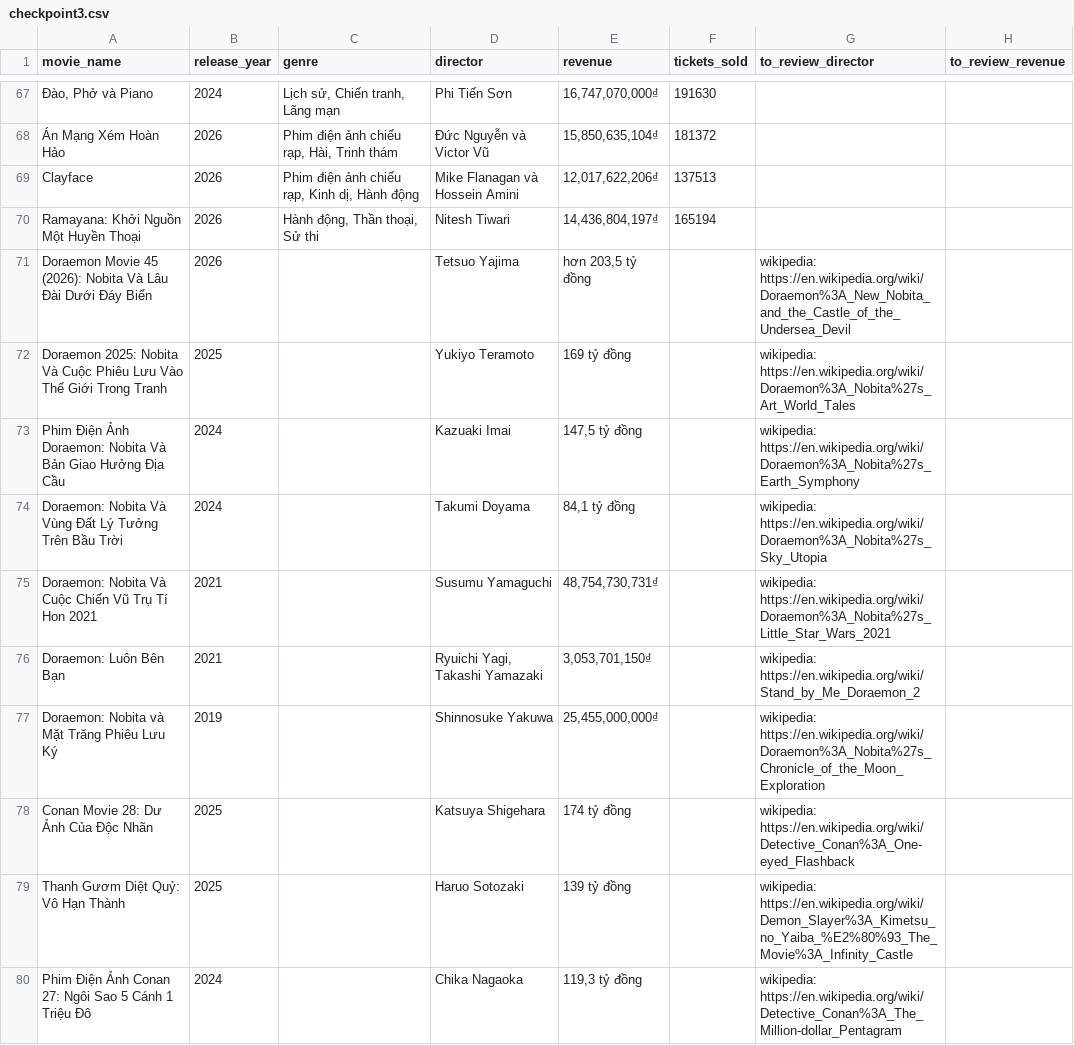
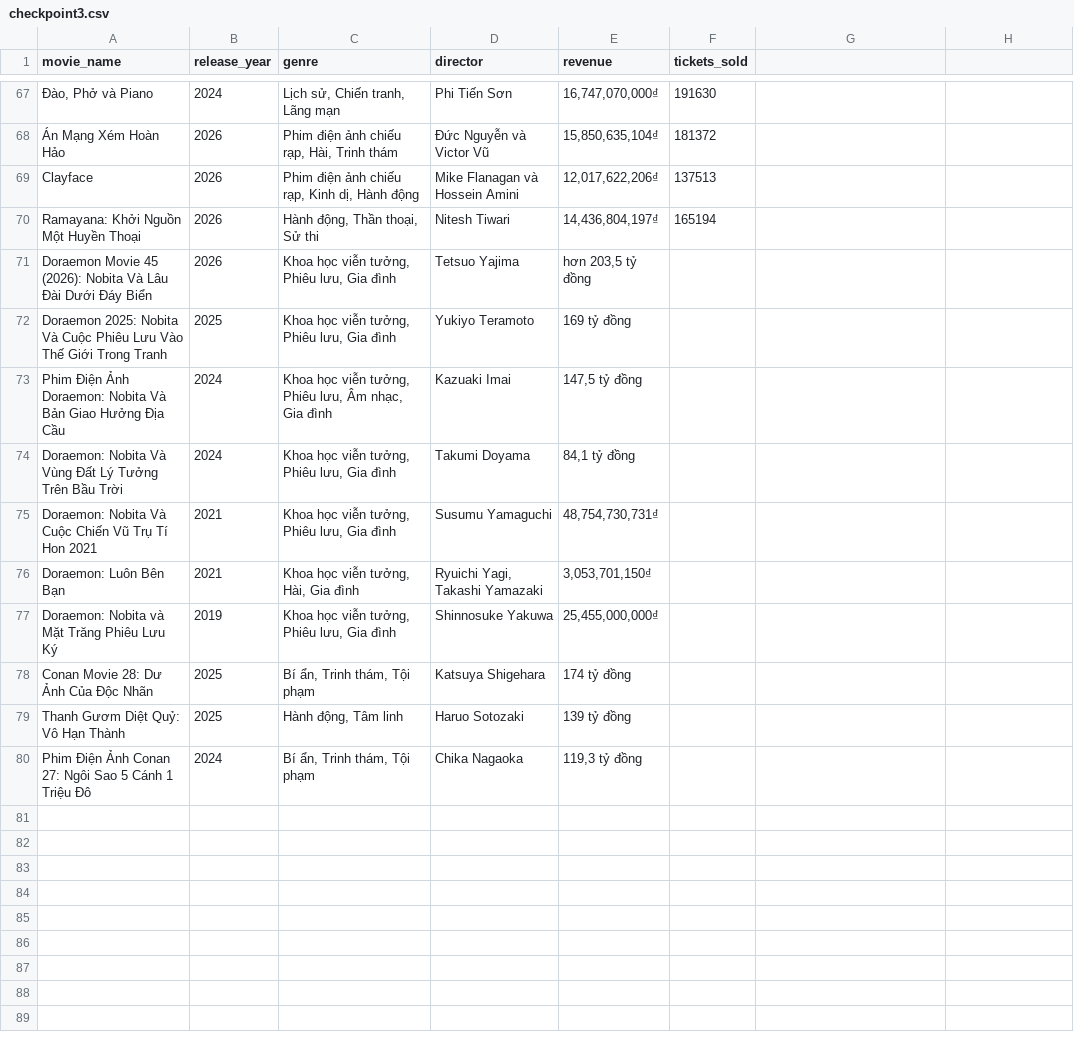
Before and after one commit to darlinshot/movie-data-scraper, a CSV file: data/filtered/checkpoint3.csv, drawn as a sheet; only a part is shown, gaps mark what is left out; the diff names each change by its address in the sheet, - before the commit and + after, or states it on an @@ line.

Commit message:
fill in missing genres using opencode internet search (only existing genres in dataset)

```diff
--- a/data/filtered/checkpoint3.csv
+++ b/data/filtered/checkpoint3.csv
-G1: to_review_director
+G1: (empty)
-H1: to_review_revenue
+H1: (empty)
-C71:C72 (genre): (empty)
+C71:C72 (genre): Khoa học viễn tưởng, Phiêu lưu, Gia đình
-G71: wikipedia: https://en.wikipedia.org/wiki/Doraemon%3A_New_Nobita_and_the_Castle_of_the_Undersea_Devil
+G71: (empty)
-G72: wikipedia: https://en.wikipedia.org/wiki/Doraemon%3A_Nobita%27s_Art_World_Tales
+G72: (empty)
-C73 (genre): (empty)
+C73 (genre): Khoa học viễn tưởng, Phiêu lưu, Âm nhạc, Gia đình
-G73: wikipedia: https://en.wikipedia.org/wiki/Doraemon%3A_Nobita%27s_Earth_Symphony
+G73: (empty)
-C74:C75 (genre): (empty)
+C74:C75 (genre): Khoa học viễn tưởng, Phiêu lưu, Gia đình
-G74: wikipedia: https://en.wikipedia.org/wiki/Doraemon%3A_Nobita%27s_Sky_Utopia
+G74: (empty)
-G75: wikipedia: https://en.wikipedia.org/wiki/Doraemon%3A_Nobita%27s_Little_Star_Wars_2021
+G75: (empty)
-C76 (genre): (empty)
+C76 (genre): Khoa học viễn tưởng, Hài, Gia đình
-G76: wikipedia: https://en.wikipedia.org/wiki/Stand_by_Me_Doraemon_2
+G76: (empty)
-C77 (genre): (empty)
+C77 (genre): Khoa học viễn tưởng, Phiêu lưu, Gia đình
-G77: wikipedia: https://en.wikipedia.org/wiki/Doraemon%3A_Nobita%27s_Chronicle_of_the_Moon_Exploration
+G77: (empty)
-C78 (genre): (empty)
+C78 (genre): Bí ẩn, Trinh thám, Tội phạm
-G78: wikipedia: https://en.wikipedia.org/wiki/Detective_Conan%3A_One-eyed_Flashback
+G78: (empty)
-C79 (genre): (empty)
+C79 (genre): Hành động, Tâm linh
-G79: wikipedia: https://en.wikipedia.org/wiki/Demon_Slayer%3A_Kimetsu_no_Yaiba_%E2%80%93_The_Movie%3A_Infinity_Castle
+G79: (empty)
-C80 (genre): (empty)
+C80 (genre): Bí ẩn, Trinh thám, Tội phạm
-G80: wikipedia: https://en.wikipedia.org/wiki/Detective_Conan%3A_The_Million-dollar_Pentagram
+G80: (empty)
```
Also changed, not shown: 2 other files.
